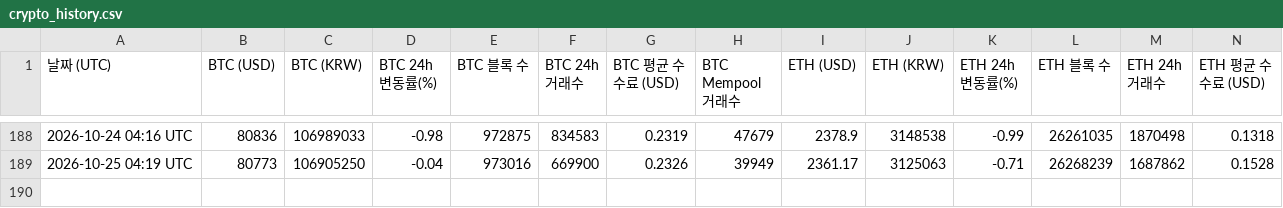
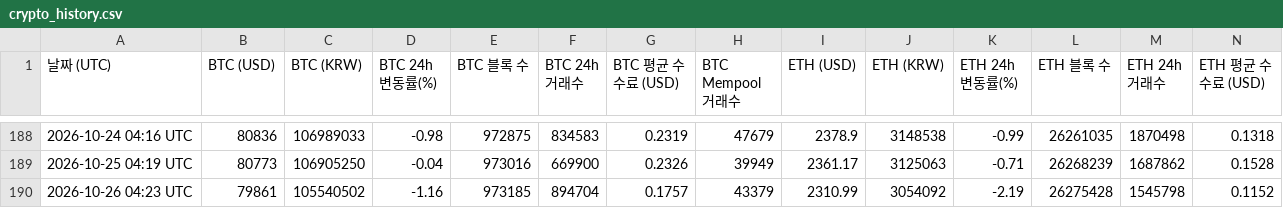
Before and after one commit to tesadale-ship-it/btc-monitor, a CSV file: crypto_history.csv, drawn as a sheet; only a part is shown, gaps mark what is left out; rows hold the shown columns only; the diff names each change by its address in the sheet, - before the commit and + after, or states it on an @@ line.

```diff
--- a/crypto_history.csv
+++ b/crypto_history.csv
+row 190: 2026-10-26 04:23 UTC | 79861 | 105540502 | -1.16 | 973185 | 894704 | 0.1757 | 43379 | 2310.99 | 3054092 | -2.19 | 26275428 | 1545798 | 0.1152
```
